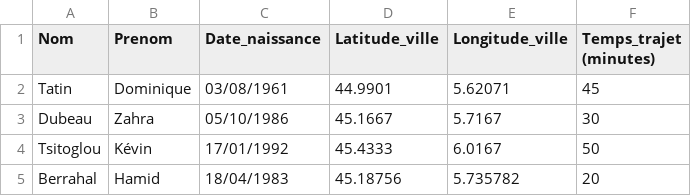
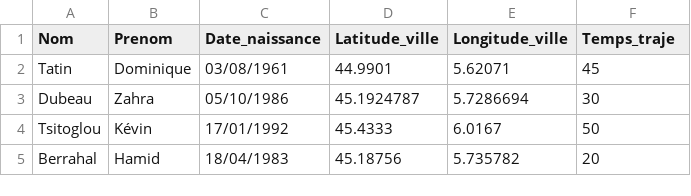
Before and after one commit to ZDubeau/base-des-bases, a CSV file: données_groupe_1.csv, drawn as a sheet.

```diff
--- a/données_groupe_1.csv
+++ b/données_groupe_1.csv
@@ -1,4 +1,4 @@
-Nom,Prenom,Date_naissance,Latitude_ville,Longitude_ville,Temps_trajet (minutes)
+Nom,Prenom,Date_naissance,Latitude_ville,Longitude_ville,Temps_traje
 Tatin,Dominique,03/08/1961,44.9901,5.62071,45
-Dubeau,Zahra,05/10/1986,45.1667,5.7167,30
+Dubeau,Zahra,05/10/1986,45.1924787,5.7286694,30
 Tsitoglou,Kévin,17/01/1992,45.4333,6.0167,50
```
Also changed, not shown: 3 other files.
